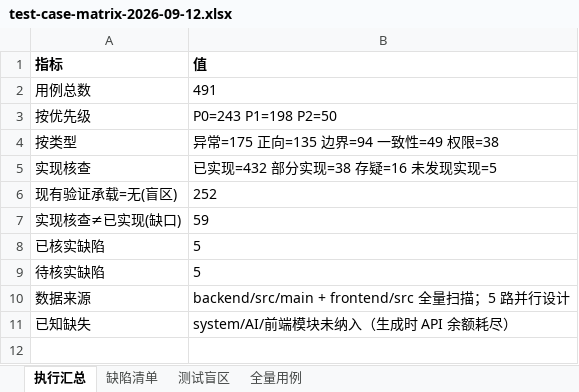
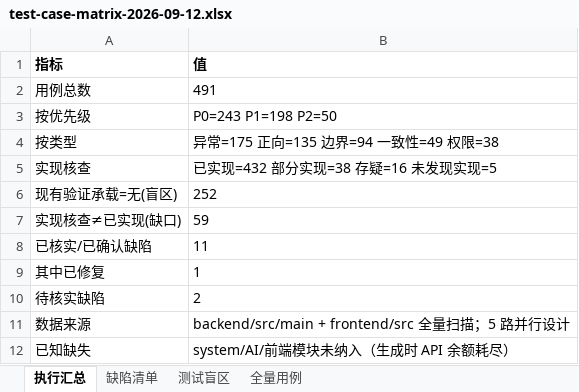
Before and after one commit to qqis314860100/ep, an Excel workbook: docs/test-results/test-case-matrix-2026-09-12.xlsx, sheet 执行汇总, drawn as a sheet; values as stored, in another font and other column widths than the file's, no borders; removed rows and columns are numbered as before the commit, all else as after; the diff names each change by its address in the sheet, - before the commit and + after, or states it on an @@ line.

```diff
--- a/docs/test-results/test-case-matrix-2026-09-12.xlsx (sheet 执行汇总)
+++ b/docs/test-results/test-case-matrix-2026-09-12.xlsx (sheet 执行汇总)
-row 8: 已核实缺陷 | 5
+row 8: 已核实/已确认缺陷 | 11
+row 9: 其中已修复 | 1
-B10 (值): 5
+B10 (值): 2
```
Also changed, not shown: sheet 缺陷清单, 1 other file.
